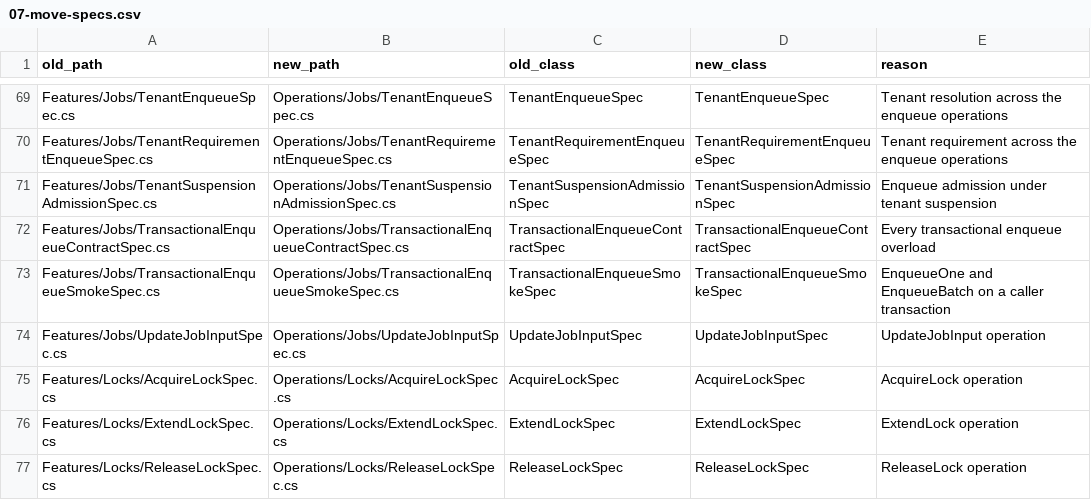
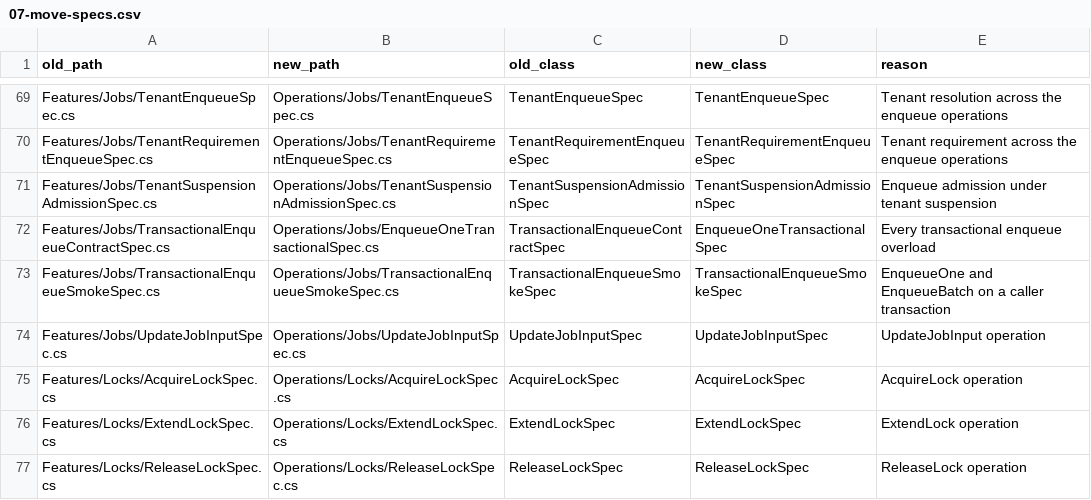
Before and after one commit to acta-dotnet/acta, a CSV file: tools/reorg/07-move-specs.csv, drawn as a sheet; only a part is shown, gaps mark what is left out; the diff covers the shown part only.

Commit message:
Split the multi-operation specs per operation
The control-verb matrix becomes PauseJobSpec, ResumeJobSpec, RestartJobSpec, and CancelJobSpec; tenant and namespace suspend/resume, schedule pause/resume (with RegisterScheduledJobsNoteSpec for the note sync), and the outbox operator facade (RequeueOutboxSpec, ListOutboxSourcesSpec) split the same way, each with its own one-sentence contract. EnqueueSpec, which tests the batch path, is EnqueueBatchSpec, and the transactional contract spec is EnqueueOneTransactionalSpec. Thirteen operations leave the specs ratchet; the namespace sys-guard test split per verb, so every leg runs one test more. The move map records the splits so a re-run stays a no-op.

```diff
--- a/tools/reorg/07-move-specs.csv
+++ b/tools/reorg/07-move-specs.csv
@@ -71,3 +71,3 @@ Features/Jobs/TenantRequirementEnqueueSpec.cs,Operations/Jobs/TenantRequirementE
 Features/Jobs/TenantSuspensionAdmissionSpec.cs,Operations/Jobs/TenantSuspensionAdmissionSpec.cs,TenantSuspensionAdmissionSpec,TenantSuspensionAdmissionSpec,Enqueue admission under tenant suspension
-Features/Jobs/TransactionalEnqueueContractSpec.cs,Operations/Jobs/TransactionalEnqueueContractSpec.cs,TransactionalEnqueueContractSpec,TransactionalEnqueueContractSpec,Every transactional enqueue overload
+Features/Jobs/TransactionalEnqueueContractSpec.cs,Operations/Jobs/EnqueueOneTransactionalSpec.cs,TransactionalEnqueueContractSpec,EnqueueOneTransactionalSpec,Every transactional enqueue overload
 Features/Jobs/TransactionalEnqueueSmokeSpec.cs,Operations/Jobs/TransactionalEnqueueSmokeSpec.cs,TransactionalEnqueueSmokeSpec,TransactionalEnqueueSmokeSpec,EnqueueOne and EnqueueBatch on a caller transaction
```
Also changed, not shown: 18 edited cells elsewhere in this file, 21 other files.
